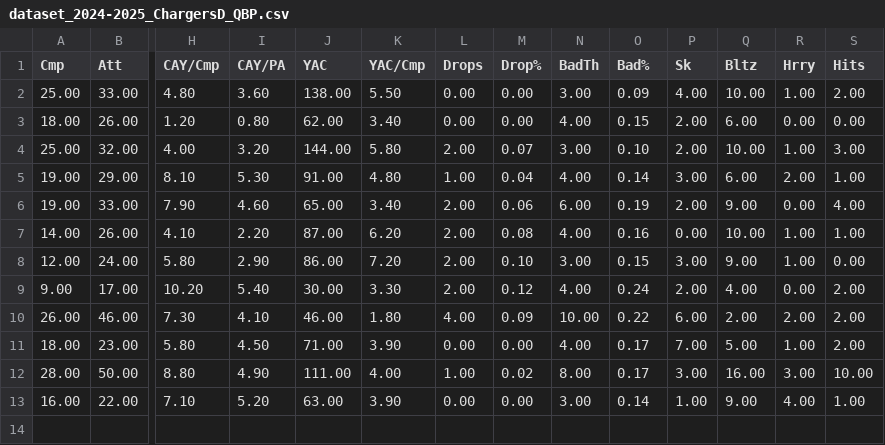
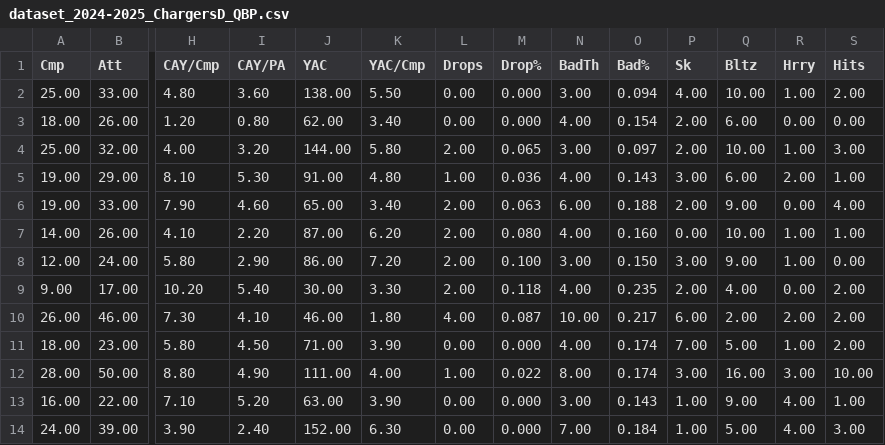
Before and after one commit to SIMBL742/GridironGenius, a CSV file: dataset_2024-2025_ChargersD_QBP.csv, drawn as a sheet; only a part is shown, gaps mark what is left out; rows hold the shown columns only; the diff names each change by its address in the sheet, - before the commit and + after, or states it on an @@ line.

Commit message:
Update dataset_2024-2025_ChargersD_QBP.csv

```diff
--- a/dataset_2024-2025_ChargersD_QBP.csv
+++ b/dataset_2024-2025_ChargersD_QBP.csv
-M2:M3 (Drop%): 0.00
+M2:M3 (Drop%): 0.000
-O2 (Bad%): 0.09
+O2 (Bad%): 0.094
-O3 (Bad%): 0.15
+O3 (Bad%): 0.154
-M4 (Drop%): 0.07
+M4 (Drop%): 0.065
-O4 (Bad%): 0.10
+O4 (Bad%): 0.097
-M5 (Drop%): 0.04
+M5 (Drop%): 0.036
-O5 (Bad%): 0.14
+O5 (Bad%): 0.143
-M6 (Drop%): 0.06
+M6 (Drop%): 0.063
-O6 (Bad%): 0.19
+O6 (Bad%): 0.188
-M7 (Drop%): 0.08
+M7 (Drop%): 0.080
-O7 (Bad%): 0.16
+O7 (Bad%): 0.160
-M8 (Drop%): 0.10
+M8 (Drop%): 0.100
-O8 (Bad%): 0.15
+O8 (Bad%): 0.150
-M9 (Drop%): 0.12
+M9 (Drop%): 0.118
-O9 (Bad%): 0.24
+O9 (Bad%): 0.235
-M10 (Drop%): 0.09
+M10 (Drop%): 0.087
-O10 (Bad%): 0.22
+O10 (Bad%): 0.217
-M11 (Drop%): 0.00
+M11 (Drop%): 0.000
-O11:O12 (Bad%): 0.17
+O11:O12 (Bad%): 0.174
-M12 (Drop%): 0.02
+M12 (Drop%): 0.022
-M13 (Drop%): 0.00
+M13 (Drop%): 0.000
-O13 (Bad%): 0.14
+O13 (Bad%): 0.143
+row 14: 24.00 | 39.00 | 3.90 | 2.40 | 152.00 | 6.30 | 0.00 | 0.000 | 7.00 | 0.184 | 1.00 | 5.00 | 4.00 | 3.00
```
